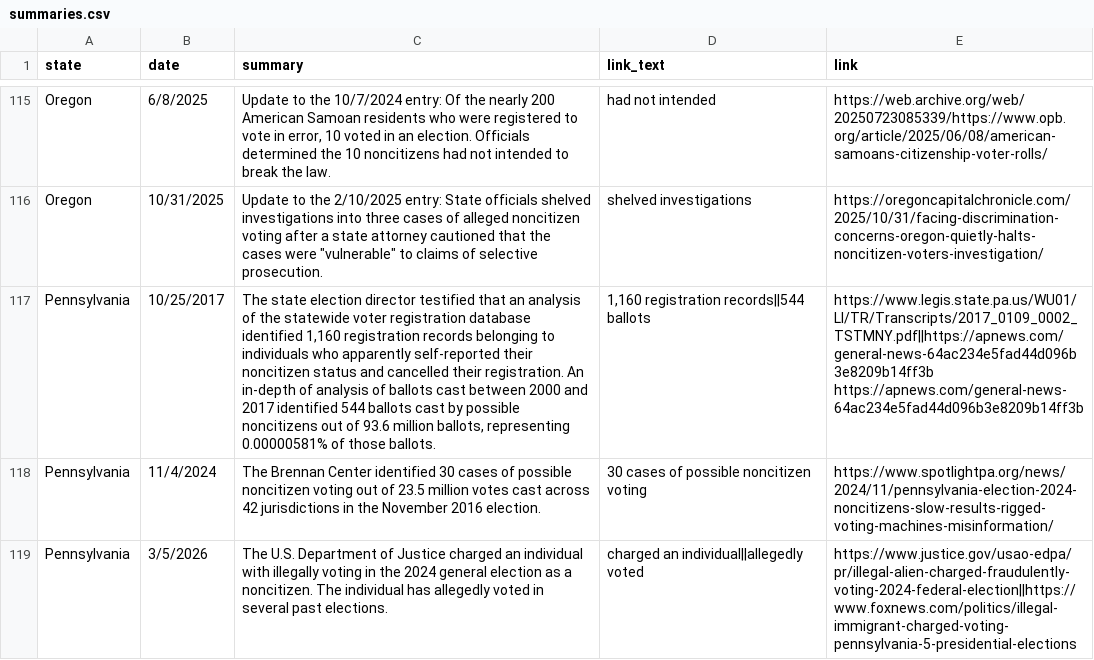
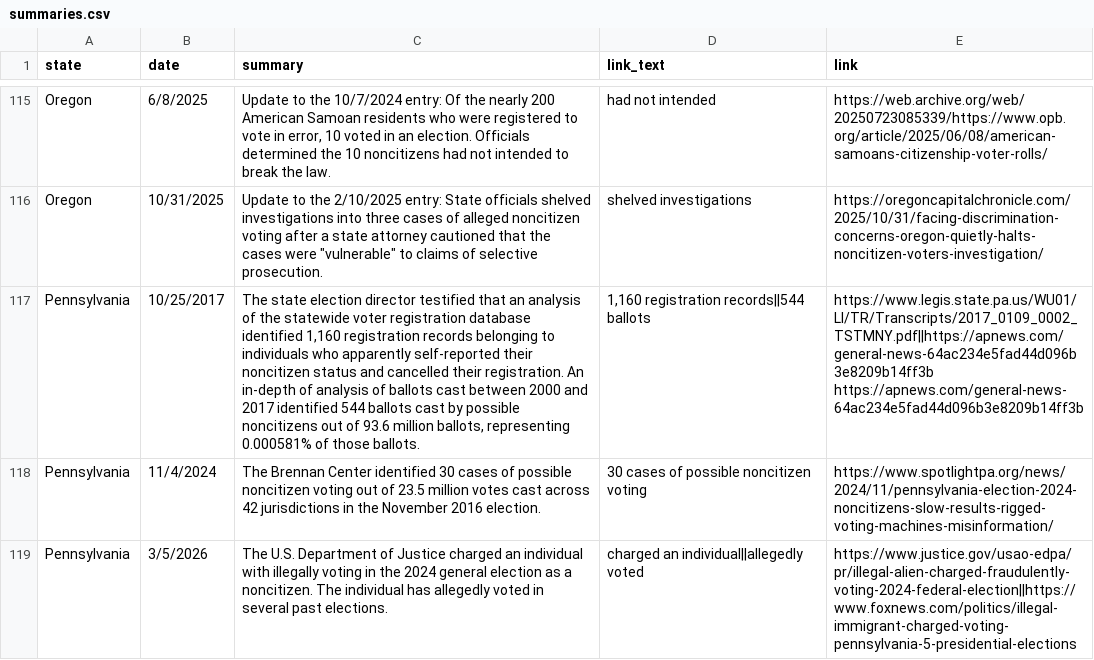
Before and after one commit to research-team-ceir/NCR-Dashboard, a CSV file: data/summaries.csv, drawn as a sheet; only a part is shown, gaps mark what is left out; the diff names each change by its address in the sheet, - before the commit and + after, or states it on an @@ line.

Commit message:
update PA

```diff
--- a/data/summaries.csv
+++ b/data/summaries.csv
-C117 (summary): …ballots, representing 0.00000581% of those…
+C117 (summary): …ballots, representing 0.000581% of those…
```
